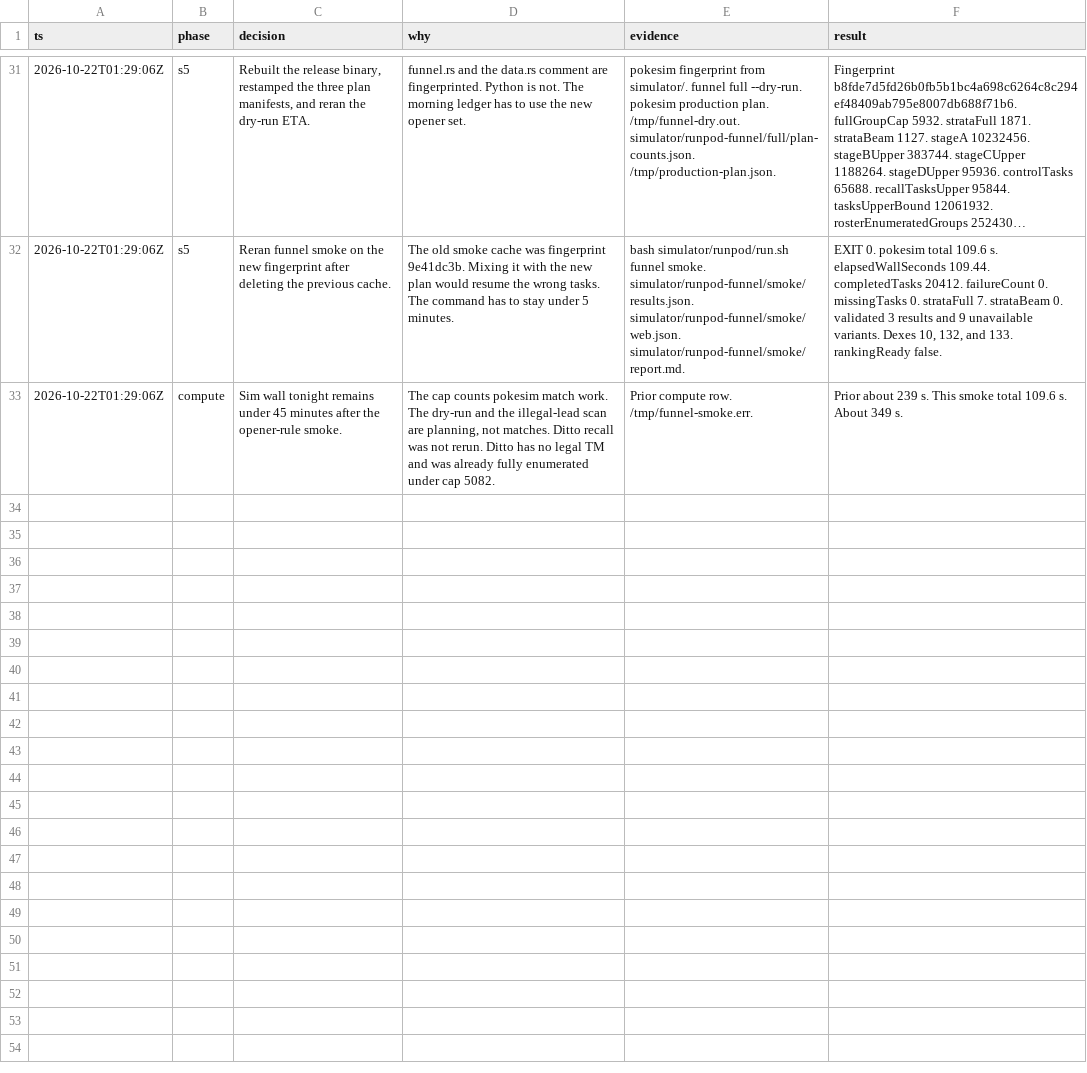
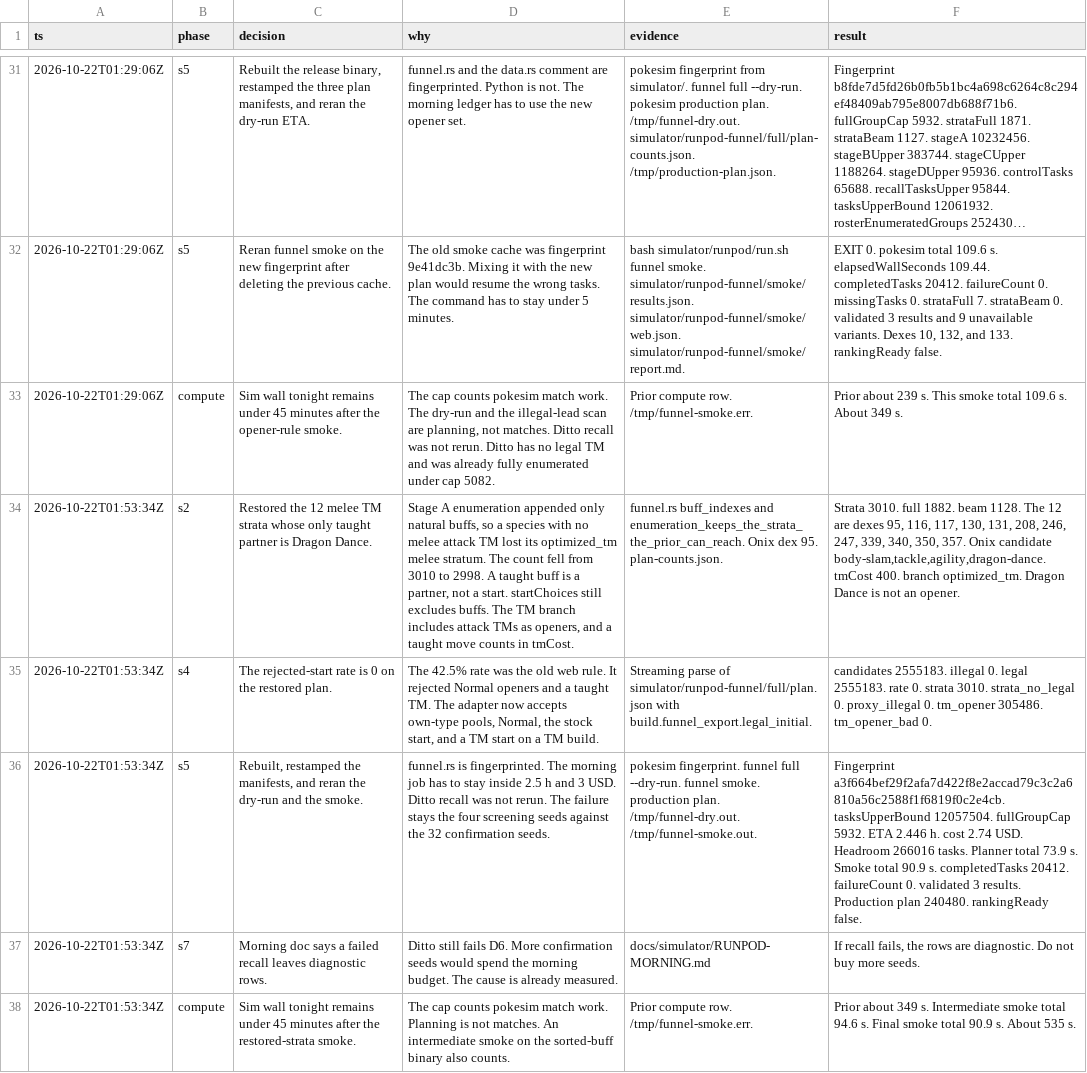
Before and after one commit to felipebasurto/survivortiers, a TSV file: docs/simulator/funnel-2026-10-22/decisions.tsv, drawn as a sheet; only a part is shown, gaps mark what is left out; long unchanged cells end in …; the diff names each change by its address in the sheet, - before the commit and + after, or states it on an @@ line.

```diff
--- a/docs/simulator/funnel-2026-10-22/decisions.tsv
+++ b/docs/simulator/funnel-2026-10-22/decisions.tsv
+row 34: 2026-10-22T01:53:34Z | s2 | Restored the 12 melee TM strata whose only taught partner is Dragon Dance. | Stage A enumeration appended only natural buffs, so a species with no melee attack TM lost its optimized_tm melee stratum. The count fell from 3010 to 2998. A taught buff is a partner, not a start. startChoices still excludes buffs. The TM branch includes attack TMs as openers, and a taught move counts in tmCost. | funnel.rs buff_indexes and enumeration_keeps_the_strata_the_prior_can_reach. Onix dex 95. plan-counts.json. | Strata 3010. full 1882. beam 1128. The 12 are dexes 95, 116, 117, 130, 131, 208, 246, 247, 339, 340, 350, 357. Onix candidate body-slam,tackle,agility,dragon-dance. tmCost 400. branch optimized_tm. Dragon Dance is not an opener.
+row 35: 2026-10-22T01:53:34Z | s4 | The rejected-start rate is 0 on the restored plan. | The 42.5% rate was the old web rule. It rejected Normal openers and a taught TM. The adapter now accepts own-type pools, Normal, the stock start, and a TM start on a TM build. | Streaming parse of simulator/runpod-funnel/full/plan.json with build.funnel_export.legal_initial. | candidates 2555183. illegal 0. legal 2555183. rate 0. strata 3010. strata_no_legal 0. proxy_illegal 0. tm_opener 305486. tm_opener_bad 0.
+row 36: 2026-10-22T01:53:34Z | s5 | Rebuilt, restamped the manifests, and reran the dry-run and the smoke. | funnel.rs is fingerprinted. The morning job has to stay inside 2.5 h and 3 USD. Ditto recall was not rerun. The failure stays the four screening seeds against the 32 confirmation seeds. | pokesim fingerprint. funnel full --dry-run. funnel smoke. production plan. /tmp/funnel-dry.out. /tmp/funnel-smoke.out. | Fingerprint a3f664bef29f2afa7d422f8e2accad79c3c2a6810a56c2588f1f6819f0c2e4cb. tasksUpperBound 12057504. fullGroupCap 5932. ETA 2.446 h. cost 2.74 USD. Headroom 266016 tasks. Planner total 73.9 s. Smoke total 90.9 s. completedTasks 20412. failureCount 0. validated 3 results. Production plan 240480. rankingReady false.
+row 37: 2026-10-22T01:53:34Z | s7 | Morning doc says a failed recall leaves diagnostic rows. | Ditto still fails D6. More confirmation seeds would spend the morning budget. The cause is already measured. | docs/simulator/RUNPOD-MORNING.md | If recall fails, the rows are diagnostic. Do not buy more seeds.
+row 38: 2026-10-22T01:53:34Z | compute | Sim wall tonight remains under 45 minutes after the restored-strata smoke. | The cap counts pokesim match work. Planning is not matches. An intermediate smoke on the sorted-buff binary also counts. | Prior compute row. /tmp/funnel-smoke.err. | Prior about 349 s. Intermediate smoke total 94.6 s. Final smoke total 90.9 s. About 535 s.
```
Also changed, not shown: 8 other files.
